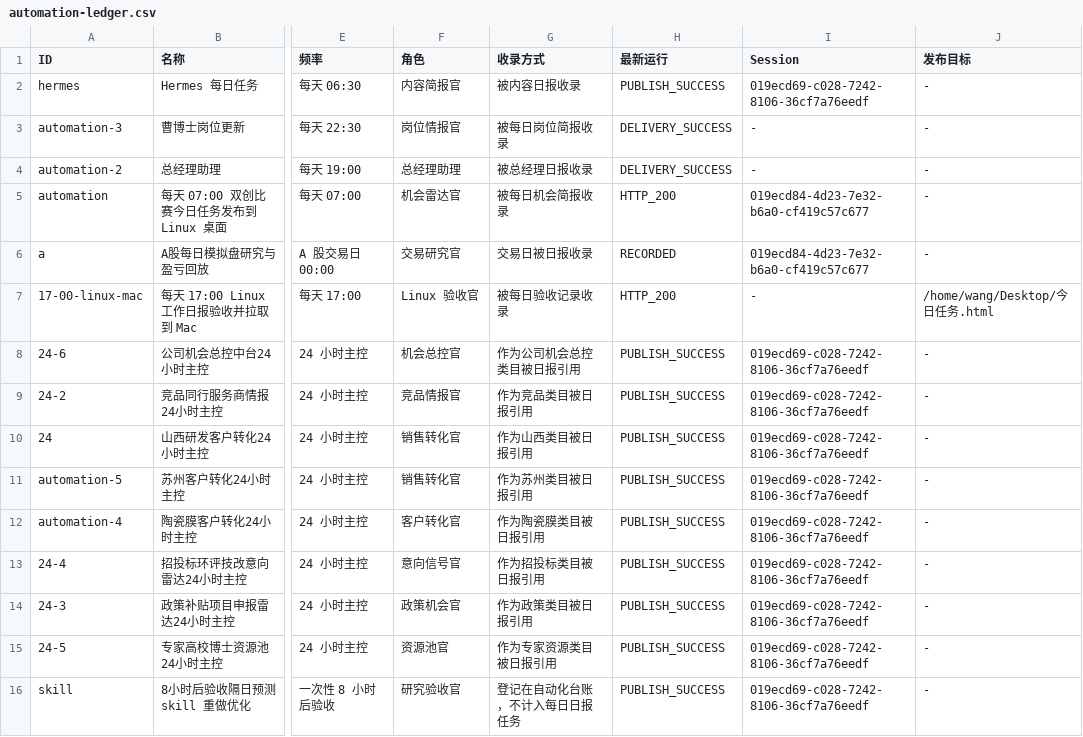
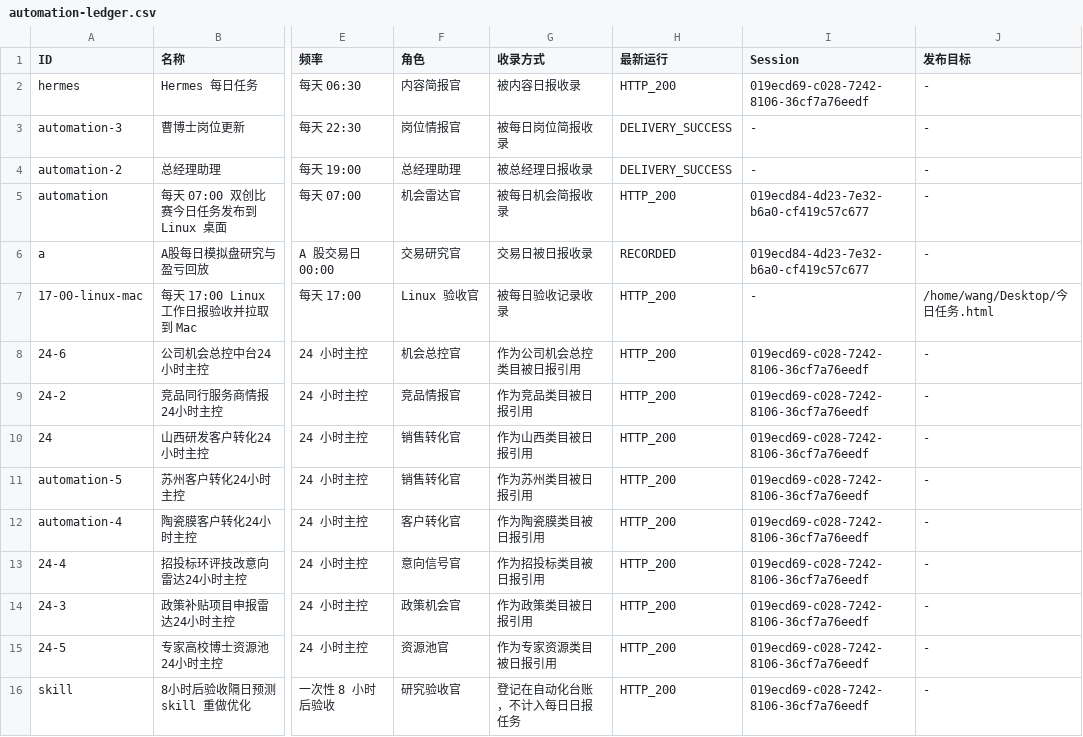
Before and after one commit to schovayang-creator/automation-command-center, a CSV file: data/tables/automation-ledger.csv, drawn as a sheet; only a part is shown, gaps mark what is left out; the diff names each change by its address in the sheet, - before the commit and + after, or states it on an @@ line.

```diff
--- a/data/tables/automation-ledger.csv
+++ b/data/tables/automation-ledger.csv
-H2 (最新运行): PUBLISH_SUCCESS
+H2 (最新运行): HTTP_200
-H8:H16 (最新运行): PUBLISH_SUCCESS
+H8:H16 (最新运行): HTTP_200
```
Also changed, not shown: data/tables/module-ledger.csv, data/tables/report-sequence.csv, 37 other files.
